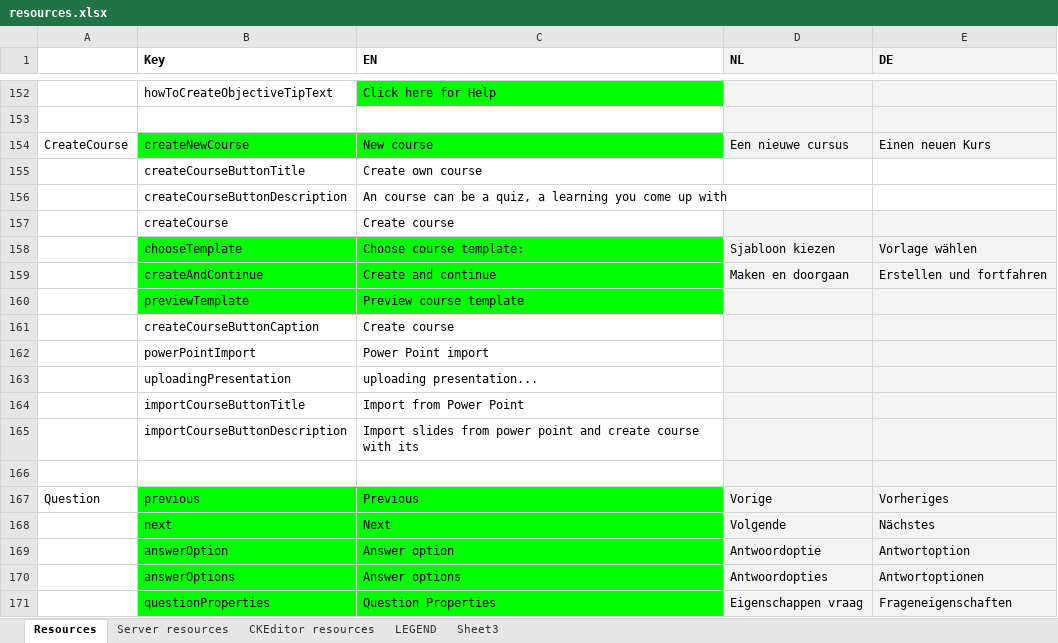
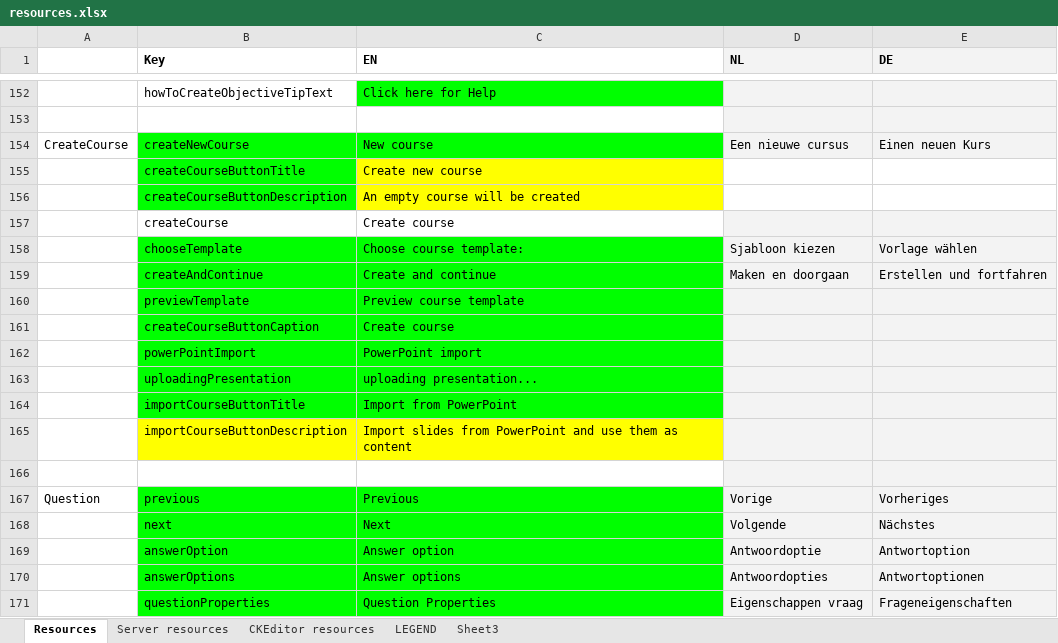
Before and after one commit to jaw4ik/assessment, an Excel workbook: sources/easygenerator.Web/App/localization/resources.xlsx, sheet Resources, drawn as a sheet; only a part is shown, gaps mark what is left out; values as stored, in another font and other column widths than the file's, no borders; the diff names each change by its address in the sheet, - before the commit and + after, or states it on an @@ line.

Commit message:
Update resources
Former-commit-id: 8e944d716e9ea40d88e42f4b44096bdc9a1229a2

```diff
--- a/sources/easygenerator.Web/App/localization/resources.xlsx (sheet Resources)
+++ b/sources/easygenerator.Web/App/localization/resources.xlsx (sheet Resources)
-B155:B156 fill: none
+B155:B156 fill: #00FF00
-C155 (EN): Create own course
+C155 (EN): Create new course
-C155:C156 fill: none
+C155:C156 fill: #FFFF00
-C156 (EN): An course can be a quiz, a learning you come up with
+C156 (EN): An empty course will be created
-B161:C164 fill: none
+B161:C164 fill: #00FF00
-C162 (EN): Power Point import
+C162 (EN): PowerPoint import
-C164 (EN): Import from Power Point
+C164 (EN): Import from PowerPoint
-B165:C165 fill: none
+B165:C165 fill: #FFFF00
-C165 (EN): …slides from power point and create course with its
+C165 (EN): …slides from PowerPoint and use them as content
```
Also changed, not shown: 1 other file.
